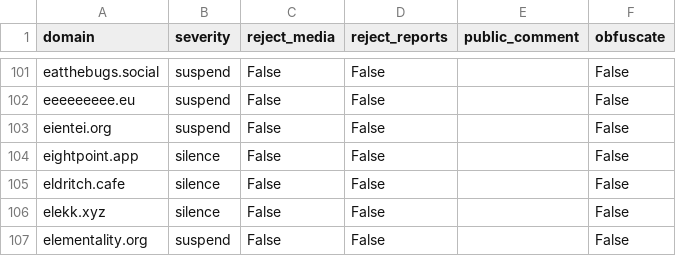
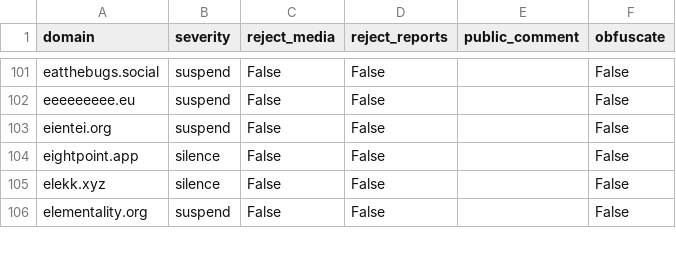
Before and after one commit to sgrigson/oliphant, a CSV file: blocklists/_unified_tier1_blocklist.csv, drawn as a sheet; only a part is shown, gaps mark what is left out; the diff names each change by its address in the sheet, - before the commit and + after, or states it on an @@ line.

```diff
--- a/blocklists/_unified_tier1_blocklist.csv
+++ b/blocklists/_unified_tier1_blocklist.csv
-row 105: eldritch.cafe | silence | False | False |  | False
```
Also changed, not shown: blocklists/rage.love.csv.
